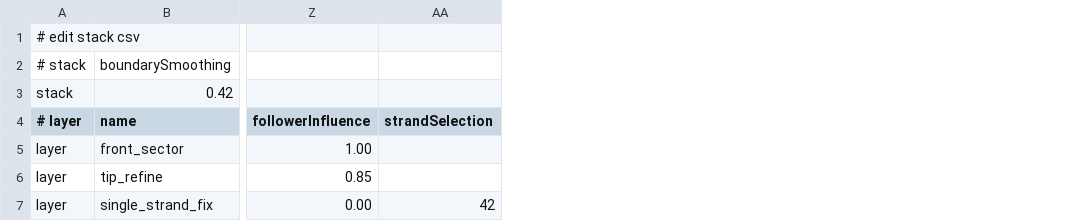
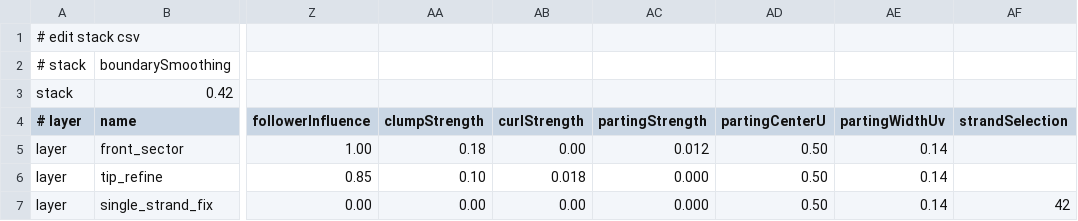
Before and after one commit to MKyosei2/HairSystem, a CSV file: docs/sample_assets/proposal_edit_stack.csv, drawn as a sheet; only a part is shown, gaps mark what is left out; the diff names each change by its address in the sheet, - before the commit and + after, or states it on an @@ line.

```diff
--- a/docs/sample_assets/proposal_edit_stack.csv
+++ b/docs/sample_assets/proposal_edit_stack.csv
+column AA (clumpStrength), rows 5-7: 0.18 | 0.10 | 0.00
+column AB (curlStrength), rows 5-7: 0.00 | 0.018 | 0.00
+column AC (partingStrength), rows 5-7: 0.012 | 0.000 | 0.000
+column AD (partingCenterU), rows 5-7: all 0.50
+column AE (partingWidthUv), rows 5-7: all 0.14
```
Also changed, not shown: docs/sample_assets/edit_stack_template.csv, docs/sample_assets/single_strand_demo_stack.csv, 39 other files.
